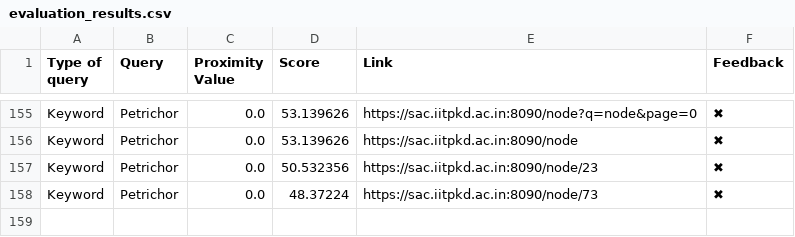
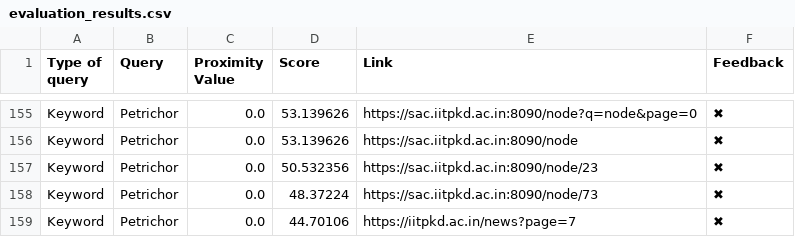
Before and after one commit to Yagneshv1/btp, a CSV file: evaluation_results.csv, drawn as a sheet; only a part is shown, gaps mark what is left out; the diff names each change by its address in the sheet, - before the commit and + after, or states it on an @@ line.

Commit message:
Update CSV file

```diff
--- a/evaluation_results.csv
+++ b/evaluation_results.csv
+row 159: Keyword | Petrichor | 0.0 | 44.70106 | https://iitpkd.ac.in/news?page=7 | ✖
```
